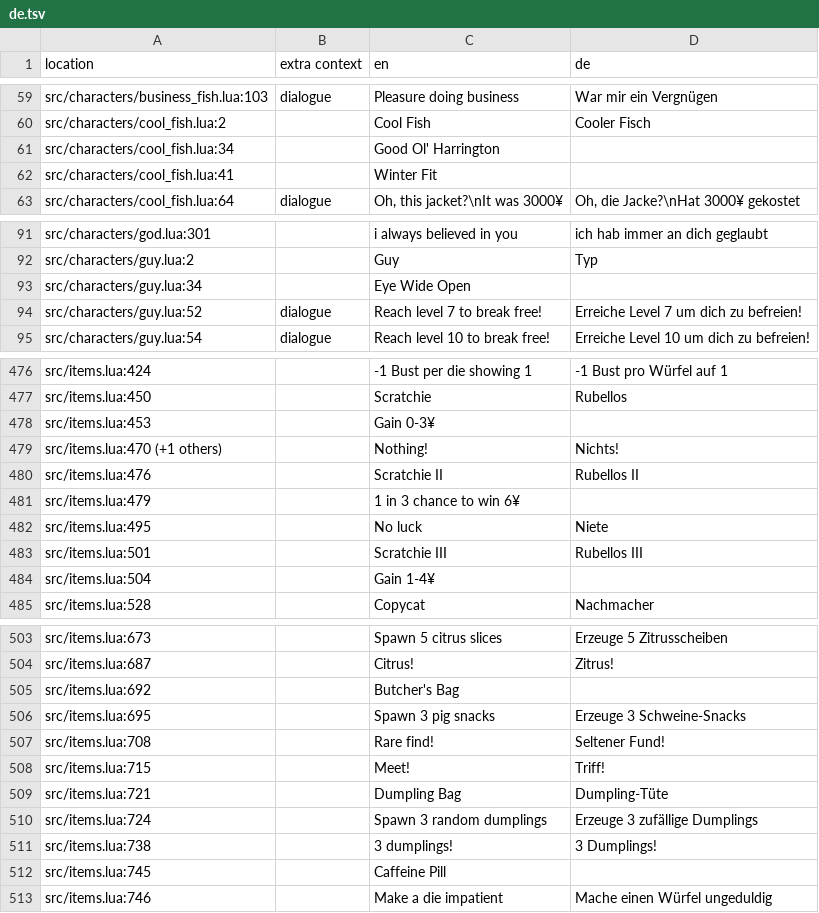
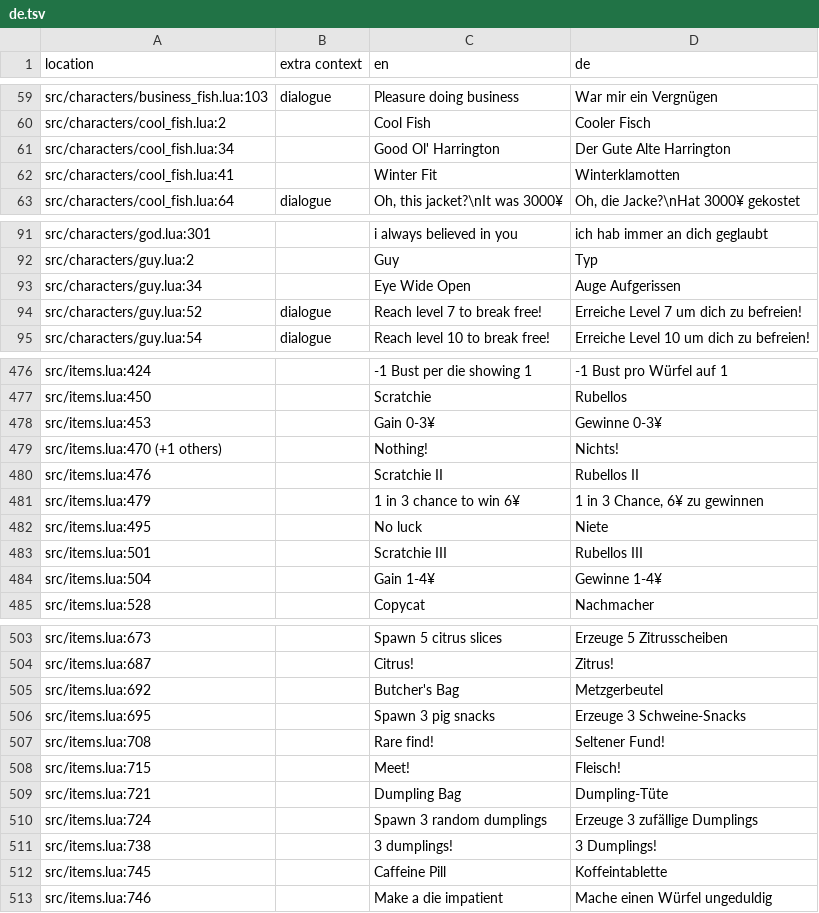
Before and after one commit to tomsqrd/dhne-translation, a TSV file: de.tsv, drawn as a sheet; only a part is shown, gaps mark what is left out; the diff covers the shown part only.

```diff
--- a/de.tsv
+++ b/de.tsv
@@ -60,4 +60,4 @@ src/characters/business_fish.lua:103	dialogue	Pleasure doing business	War mir ei
 src/characters/cool_fish.lua:2		Cool Fish	Cooler Fisch
-src/characters/cool_fish.lua:34		Good Ol' Harrington	
-src/characters/cool_fish.lua:41		Winter Fit	
+src/characters/cool_fish.lua:34		Good Ol' Harrington	Der Gute Alte Harrington
+src/characters/cool_fish.lua:41		Winter Fit	Winterklamotten
 src/characters/cool_fish.lua:64	dialogue	Oh, this jacket?\nIt was 3000¥	Oh, die Jacke?\nHat 3000¥ gekostet
@@ -92,3 +92,3 @@ src/characters/god.lua:301		i always believed in you	ich hab immer an dich gegla
 src/characters/guy.lua:2		Guy	Typ
-src/characters/guy.lua:34		Eye Wide Open	
+src/characters/guy.lua:34		Eye Wide Open	Auge Aufgerissen
 src/characters/guy.lua:52	dialogue	Reach level 7 to break free!	Erreiche Level 7 um dich zu befreien!
@@ -477,9 +477,9 @@ src/items.lua:424		-1 Bust per die showing 1	-1 Bust pro Würfel auf 1
 src/items.lua:450		Scratchie	Rubellos
-src/items.lua:453		Gain 0-3¥	
+src/items.lua:453		Gain 0-3¥	Gewinne 0-3¥
 src/items.lua:470 (+1 others)		Nothing!	Nichts!
 src/items.lua:476		Scratchie II	Rubellos II
-src/items.lua:479		1 in 3 chance to win 6¥	
+src/items.lua:479		1 in 3 chance to win 6¥	1 in 3 Chance, 6¥ zu gewinnen
 src/items.lua:495		No luck	Niete
 src/items.lua:501		Scratchie III	Rubellos III
-src/items.lua:504		Gain 1-4¥	
+src/items.lua:504		Gain 1-4¥	Gewinne 1-4¥
 src/items.lua:528		Copycat	Nachmacher
@@ -504,6 +504,6 @@ src/items.lua:673		Spawn 5 citrus slices	Erzeuge 5 Zitrusscheiben
 src/items.lua:687		Citrus!	Zitrus!
-src/items.lua:692		Butcher's Bag	
+src/items.lua:692		Butcher's Bag	Metzgerbeutel
 src/items.lua:695		Spawn 3 pig snacks	Erzeuge 3 Schweine-Snacks
 src/items.lua:708		Rare find!	Seltener Fund!
-src/items.lua:715		Meet!	Triff!
+src/items.lua:715		Meet!	Fleisch!
 src/items.lua:721		Dumpling Bag	Dumpling-Tüte
@@ -511,3 +511,3 @@ src/items.lua:724		Spawn 3 random dumplings	Erzeuge 3 zufällige Dumplings
 src/items.lua:738		3 dumplings!	3 Dumplings!
-src/items.lua:745		Caffeine Pill	
+src/items.lua:745		Caffeine Pill	Koffeintablette
 src/items.lua:746		Make a die impatient	Mache einen Würfel ungeduldig
```
Also changed, not shown: 9 edited cells elsewhere in this file, de_notes.tsv.
